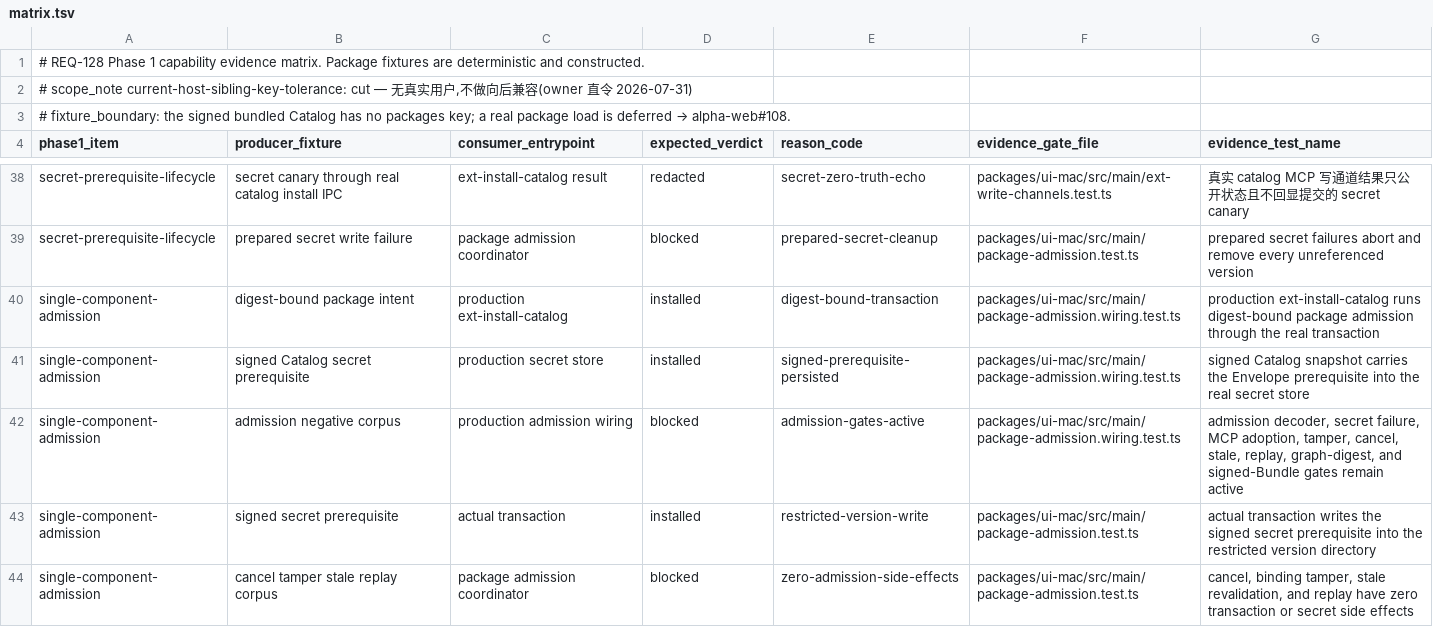
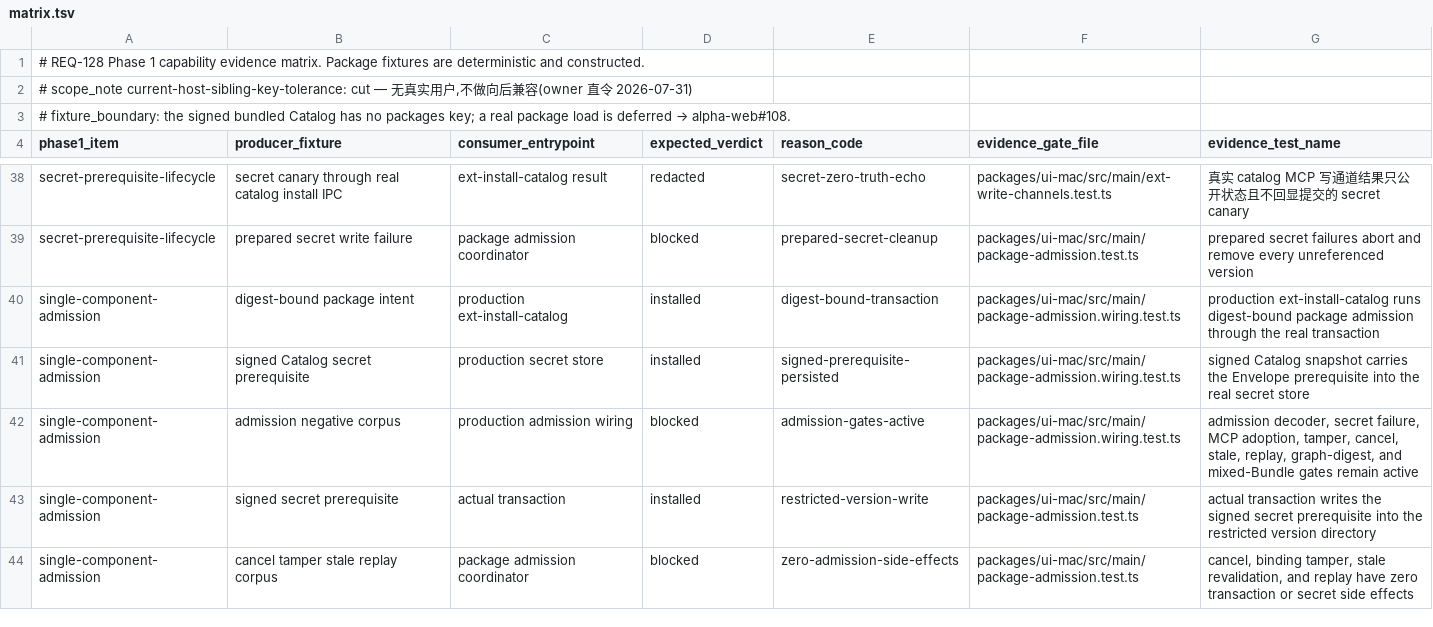
Before and after one commit to jinjunnn/alpha-code, a TSV file: docs/verification/2026-07-31-req128-capability-matrix/matrix.tsv, drawn as a sheet; only a part is shown, gaps mark what is left out.

Commit message:
docs: retire the stale signed-Bundle gate name from the evidence matrix

```diff
--- a/docs/verification/2026-07-31-req128-capability-matrix/matrix.tsv
+++ b/docs/verification/2026-07-31-req128-capability-matrix/matrix.tsv
@@ -41,3 +41,3 @@ single-component-admission	digest-bound package intent	production ext-install-ca
 single-component-admission	signed Catalog secret prerequisite	production secret store	installed	signed-prerequisite-persisted	packages/ui-mac/src/main/package-admission.wiring.test.ts	signed Catalog snapshot carries the Envelope prerequisite into the real secret store
-single-component-admission	admission negative corpus	production admission wiring	blocked	admission-gates-active	packages/ui-mac/src/main/package-admission.wiring.test.ts	admission decoder, secret failure, MCP adoption, tamper, cancel, stale, replay, graph-digest, and signed-Bundle gates remain active
+single-component-admission	admission negative corpus	production admission wiring	blocked	admission-gates-active	packages/ui-mac/src/main/package-admission.wiring.test.ts	admission decoder, secret failure, MCP adoption, tamper, cancel, stale, replay, graph-digest, and mixed-Bundle gates remain active
 single-component-admission	signed secret prerequisite	actual transaction	installed	restricted-version-write	packages/ui-mac/src/main/package-admission.test.ts	actual transaction writes the signed secret prerequisite into the restricted version directory
```
Also changed, not shown: 1 other file.
